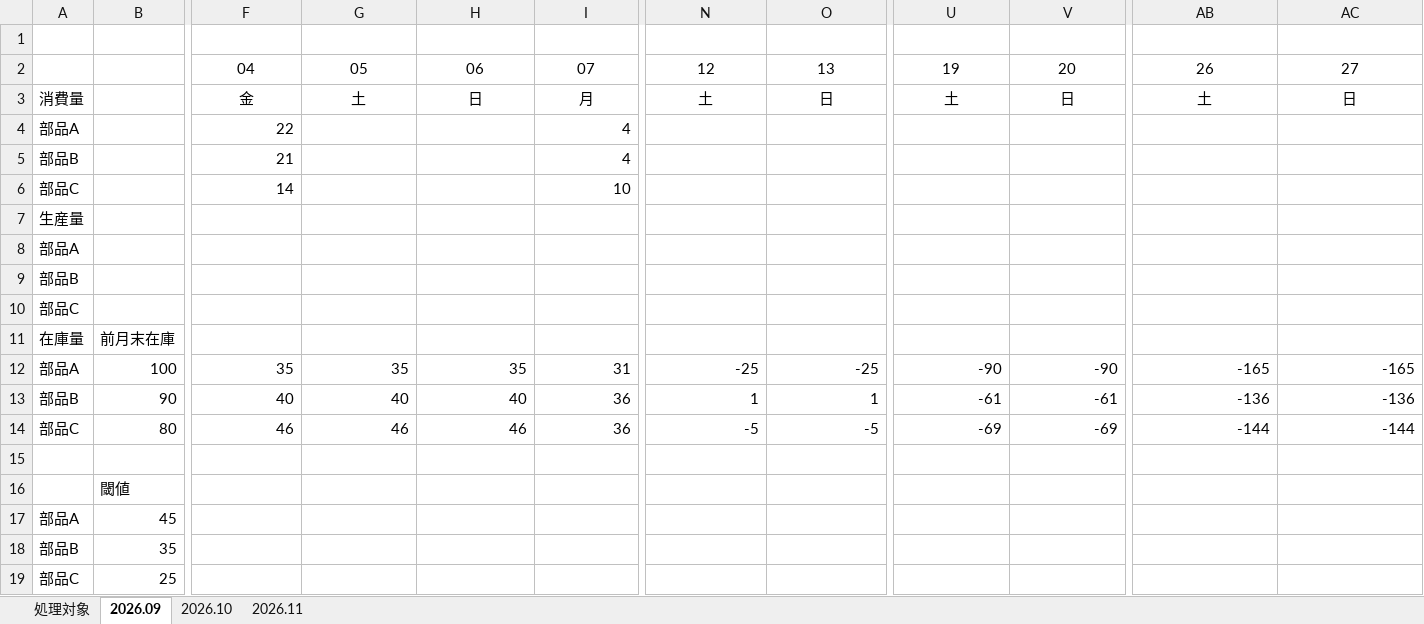
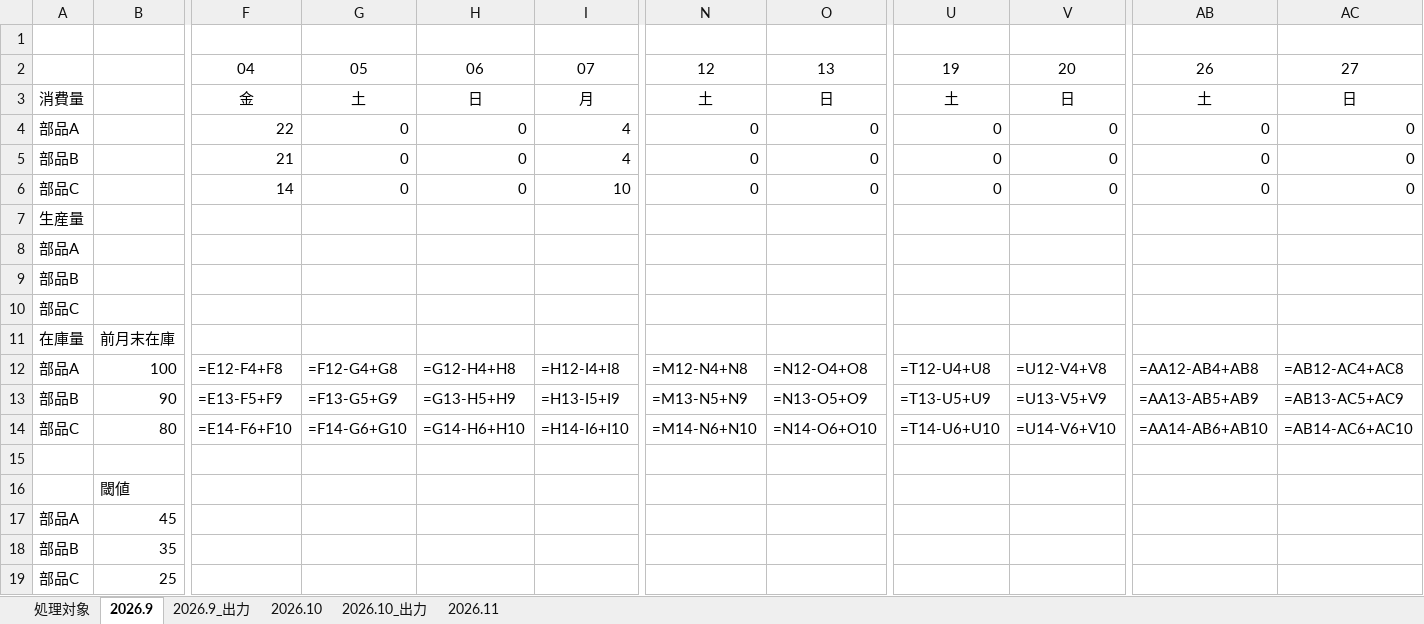
Before and after one commit to Dadboys-202607/Training, an Excel workbook: make_production/生産計画自動計算.xlsx, sheet 2026.9, drawn as a sheet; only a part is shown, gaps mark what is left out; values as stored, in another font and other column widths than the file's, no borders; formulas without a stored value are shown as written; removed rows and columns are numbered as before the commit, all else as after; rows hold the shown columns only; the diff names each change by its address in the sheet, - before the commit and + after, or states it on an @@ line.

```diff
--- a/make_production/生産計画自動計算.xlsx (sheet 2026.9)
+++ b/make_production/生産計画自動計算.xlsx (sheet 2026.9)
-sheet tab: 2026.09
+sheet tab: 2026.9
+sheet tab: 2026.9_出力
+sheet tab: 2026.10_出力
-G4:G6: (empty)
+G4:G6: 0
-H4:H6: (empty)
+H4:H6: 0
-N4:N6: (empty)
+N4:N6: 0
-O4:O6: (empty)
+O4:O6: 0
-U4:U6: (empty)
+U4:U6: 0
-V4:V6: (empty)
+V4:V6: 0
-AB4:AB6: (empty)
+AB4:AB6: 0
-AC4:AC6: (empty)
+AC4:AC6: 0
-row 12: 部品A | 100 | 35 | 35 | 35 | 31 | -25 | -25 | -90 | -90 | -165 | -165
-row 13: 部品B | 90 | 40 | 40 | 40 | 36 | 1 | 1 | -61 | -61 | -136 | -136
-row 14: 部品C | 80 | 46 | 46 | 46 | 36 | -5 | -5 | -69 | -69 | -144 | -144
+row 12: 部品A | 100 | =E12-F4+F8 | =F12-G4+G8 | =G12-H4+H8 | =H12-I4+I8 | =M12-N4+N8 | =N12-O4+O8 | =T12-U4+U8 | =U12-V4+V8 | =AA12-AB4+AB8 | =AB12-AC4+AC8
+row 13: 部品B | 90 | =E13-F5+F9 | =F13-G5+G9 | =G13-H5+H9 | =H13-I5+I9 | =M13-N5+N9 | =N13-O5+O9 | =T13-U5+U9 | =U13-V5+V9 | =AA13-AB5+AB9 | =AB13-AC5+AC9
+row 14: 部品C | 80 | =E14-F6+F10 | =F14-G6+G10 | =G14-H6+H10 | =H14-I6+I10 | =M14-N6+N10 | =N14-O6+O10 | =T14-U6+U10 | =U14-V6+V10 | =AA14-AB6+AB10 | =AB14-AC6+AC10
```
Also changed, not shown: sheet 2026.10, sheet 2026.11, 3 other files.
